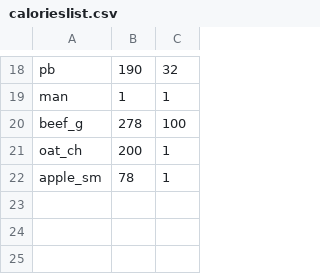
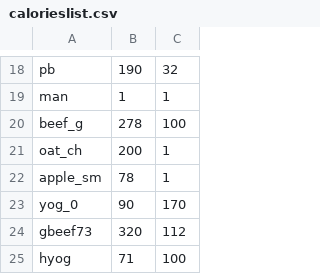
Before and after one commit to RustyRaptor/mealman, a CSV file: calorieslist.csv, drawn as a sheet; only a part is shown, gaps mark what is left out; the diff names each change by its address in the sheet, - before the commit and + after, or states it on an @@ line.

Commit message:
added items to calorielist

```diff
--- a/calorieslist.csv
+++ b/calorieslist.csv
+row 23: yog_0 | 90 | 170
+row 24: gbeef73 | 320 | 112
+row 25: hyog | 71 | 100
```
